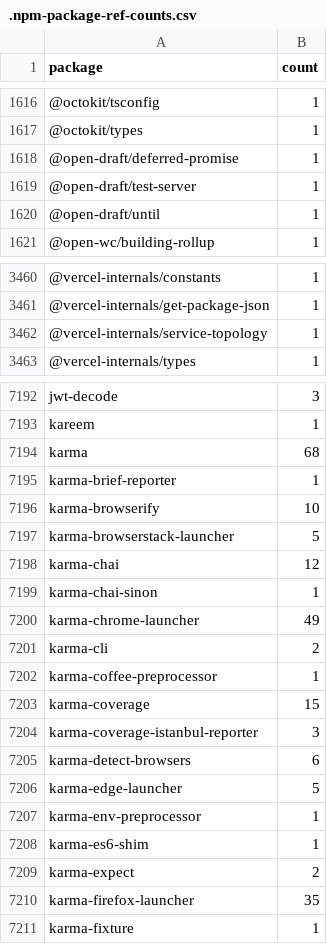
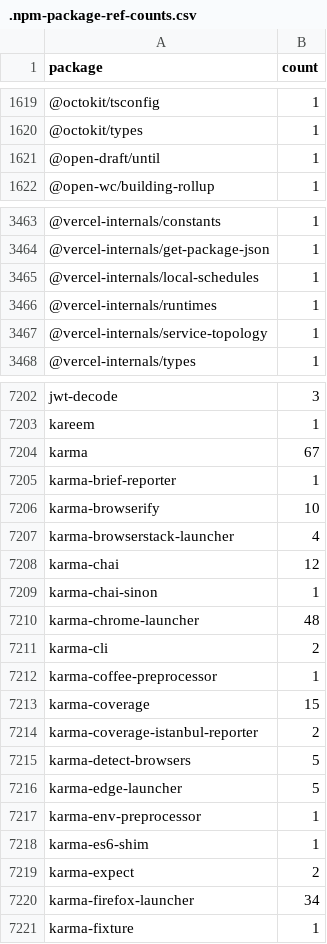
Before and after one commit to streetsidesoftware/cspell-dicts, a CSV file: dictionaries/npm/src/npm/.npm-package-ref-counts.csv, drawn as a sheet; only a part is shown, gaps mark what is left out; the diff covers the shown part only.

```diff
--- a/dictionaries/npm/src/npm/.npm-package-ref-counts.csv
+++ b/dictionaries/npm/src/npm/.npm-package-ref-counts.csv
@@ -1617,4 +1620,2 @@ package,count
 @octokit/types,1
-@open-draft/deferred-promise,1
-@open-draft/test-server,1
 @open-draft/until,1
@@ -3461,2 +3464,4 @@ package,count
 @vercel-internals/get-package-json,1
+@vercel-internals/local-schedules,1
+@vercel-internals/runtimes,1
 @vercel-internals/service-topology,1
@@ -7193,9 +7203,9 @@ jwt-decode,3
 kareem,1
-karma,68
+karma,67
 karma-brief-reporter,1
 karma-browserify,10
-karma-browserstack-launcher,5
+karma-browserstack-launcher,4
 karma-chai,12
 karma-chai-sinon,1
-karma-chrome-launcher,49
+karma-chrome-launcher,48
 karma-cli,2
@@ -7203,4 +7213,4 @@ karma-coffee-preprocessor,1
 karma-coverage,15
-karma-coverage-istanbul-reporter,3
-karma-detect-browsers,6
+karma-coverage-istanbul-reporter,2
+karma-detect-browsers,5
 karma-edge-launcher,5
@@ -7209,3 +7219,3 @@ karma-es6-shim,1
 karma-expect,2
-karma-firefox-launcher,35
+karma-firefox-launcher,34
 karma-fixture,1
```
Also changed, not shown: 14 added rows, 5 removed rows and 105 edited cells elsewhere in this file, dictionaries/npm/src/npm/.npm-keywords.csv, 3 other files.
